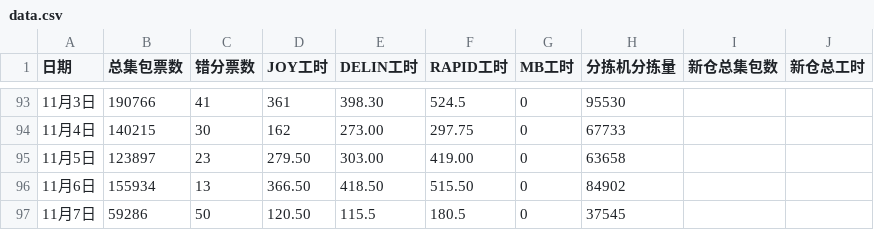
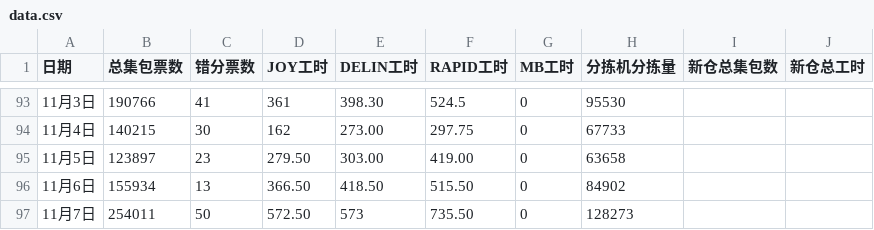
Before and after one commit to peijin0405/gofo_eff_viz, a CSV file: data.csv, drawn as a sheet; only a part is shown, gaps mark what is left out.

Commit message:
Update data.csv

```diff
--- a/data.csv
+++ b/data.csv
@@ -96,2 +96,2 @@
 11月6日,155934,13,366.50,418.50,515.50,0,84902
-11月7日,59286,50,120.50,115.5,180.5,0,37545
+11月7日,254011,50,572.50,573,735.50,0,128273
```
